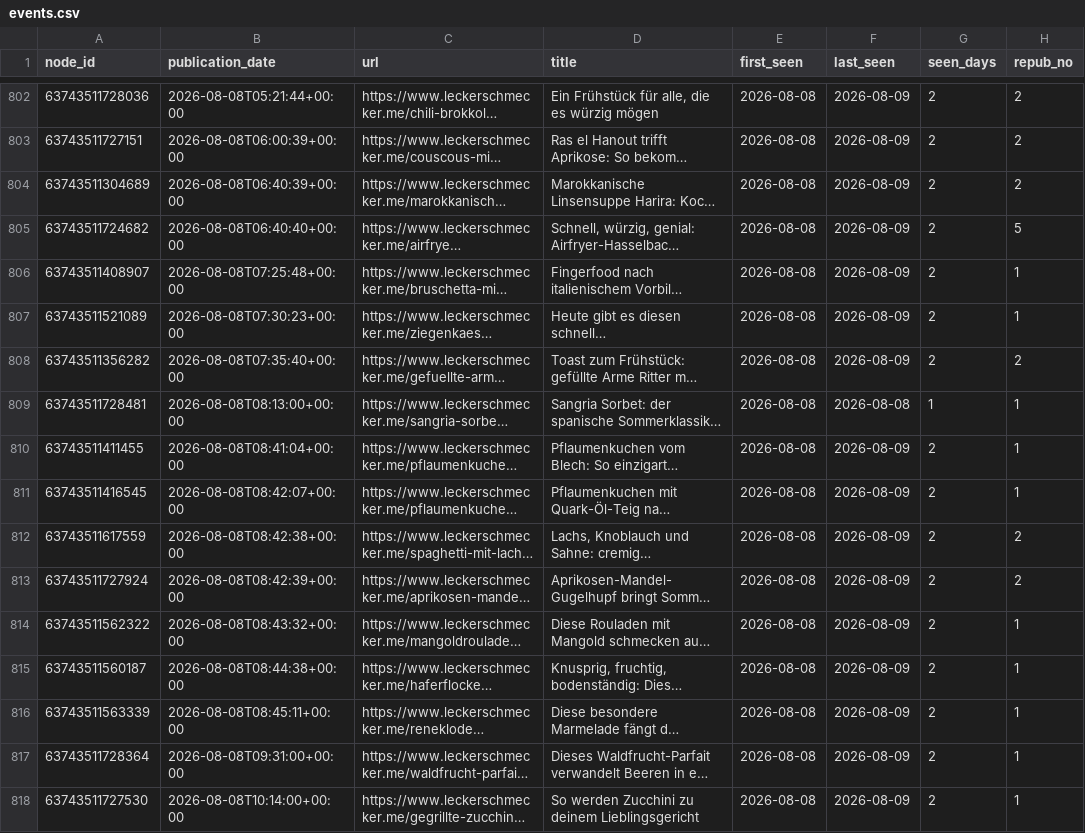
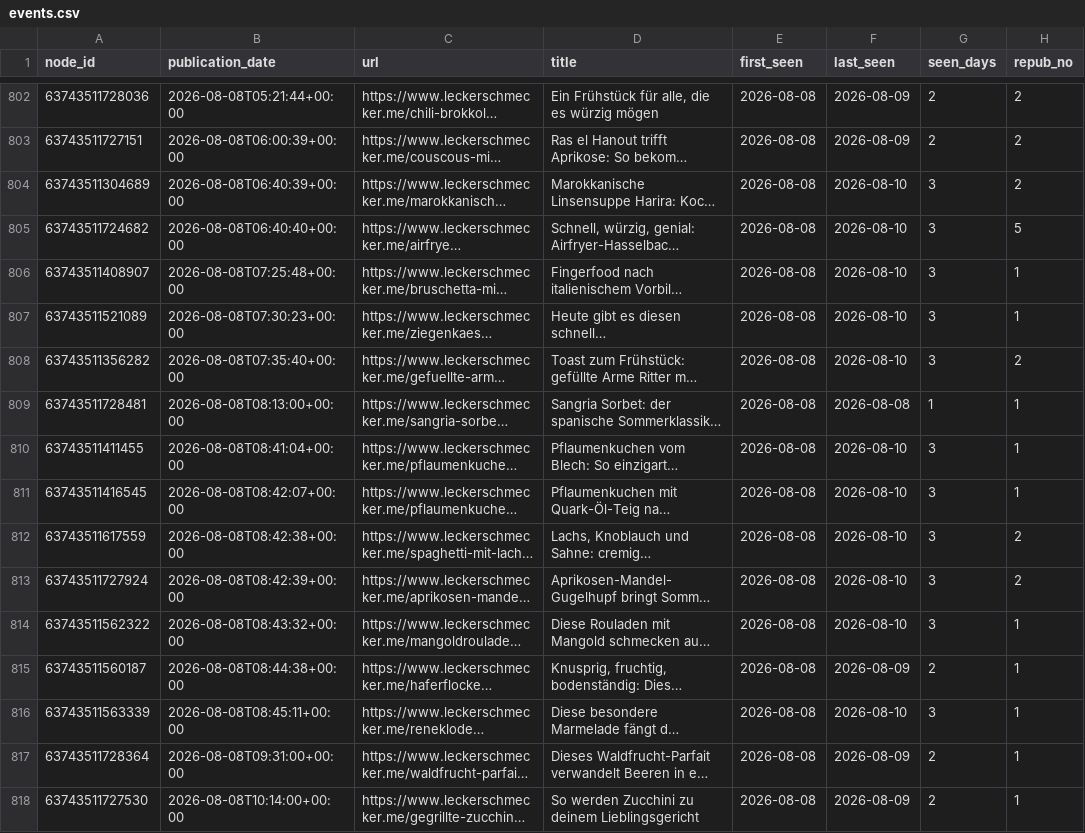
Before and after one commit to andreasgroo/lek-sitemap-archive, a CSV file: events.csv, drawn as a sheet; only a part is shown, gaps mark what is left out; long unchanged cells end in …; the diff covers the shown part only; the diff names each change by its address in the sheet, - before the commit and + after, or states it on an @@ line.

```diff
--- a/events.csv
+++ b/events.csv
-F804:F808 (last_seen): 2026-08-09
+F804:F808 (last_seen): 2026-08-10
-G804:G808 (seen_days): 2
+G804:G808 (seen_days): 3
-F810:F814 (last_seen): 2026-08-09
+F810:F814 (last_seen): 2026-08-10
-G810:G814 (seen_days): 2
+G810:G814 (seen_days): 3
-F816 (last_seen): 2026-08-09
+F816 (last_seen): 2026-08-10
-G816 (seen_days): 2
+G816 (seen_days): 3
```
Also changed, not shown: 14 added rows and 62 edited cells elsewhere in this file, 1 other file.
